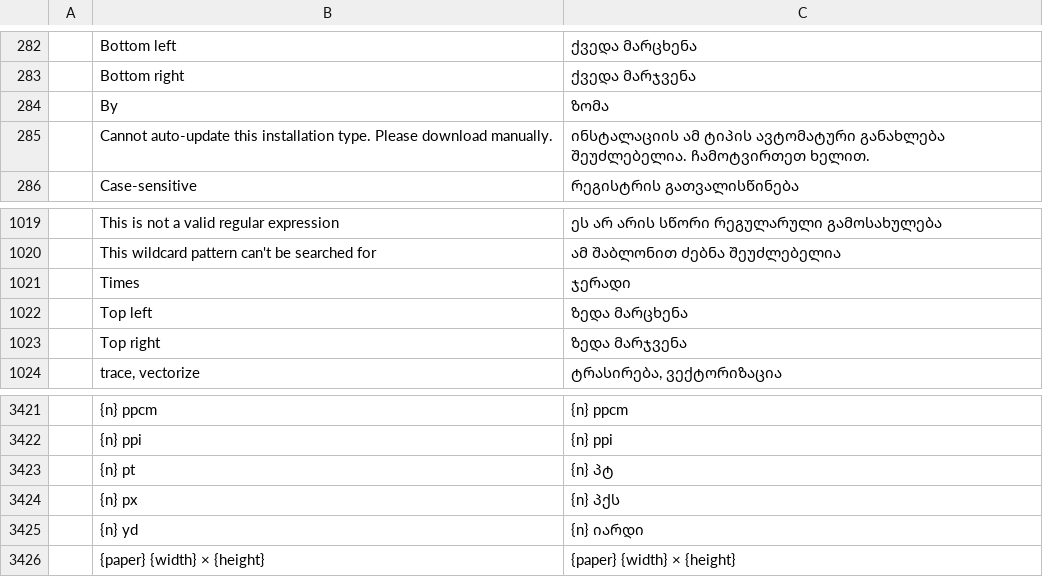
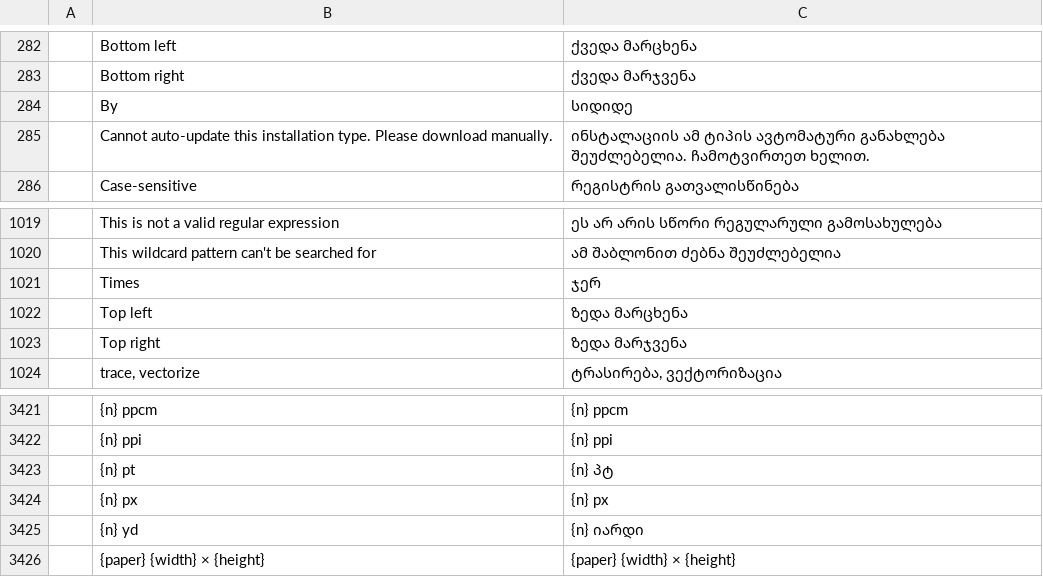
Before and after one commit to devius/craft-i18n, a TSV file: locales/ka/wordcraft.tsv, drawn as a sheet; only a part is shown, gaps mark what is left out; the diff names each change by its address in the sheet, - before the commit and + after, or states it on an @@ line.

Commit message:
i18n(ka): wording from native review

```diff
--- a/locales/ka/wordcraft.tsv
+++ b/locales/ka/wordcraft.tsv
-C284: ზომა
+C284: სიდიდე
-C1021: ჯერადი
+C1021: ჯერ
-C3424: {n} პქს
+C3424: {n} px
```
